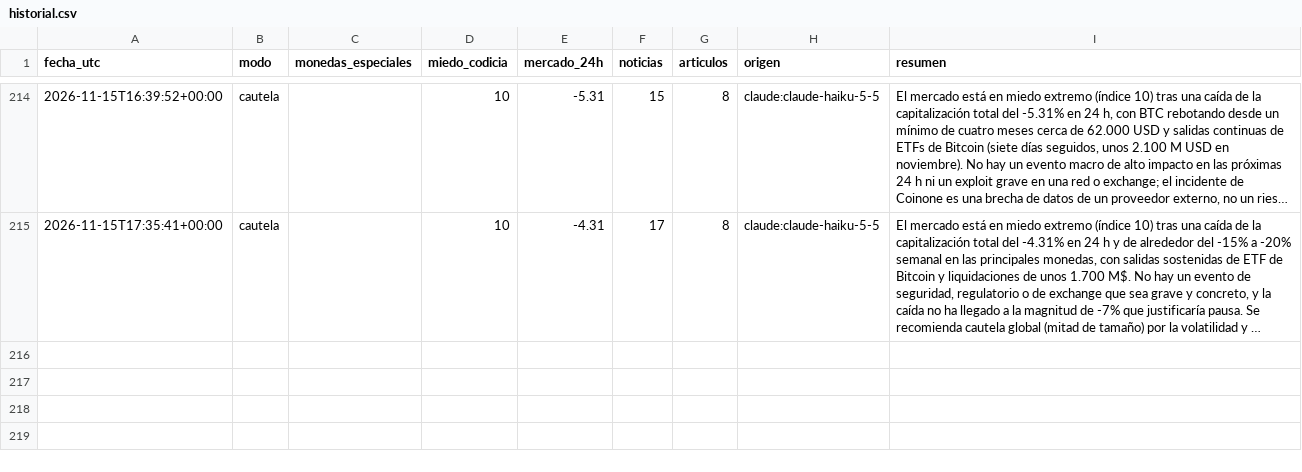
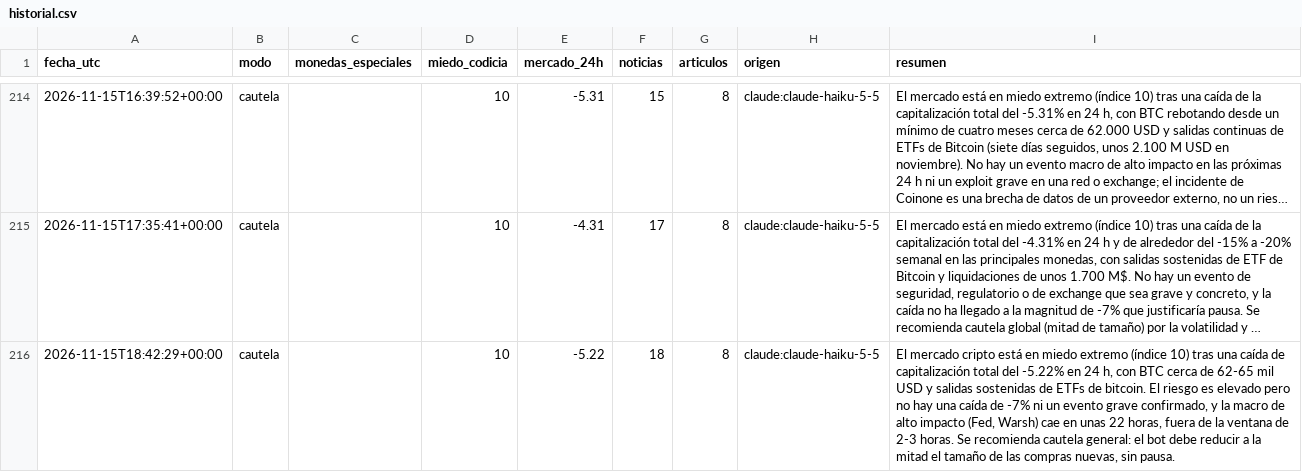
Before and after one commit to palomavilugron44-beep/cerebro-arana, a CSV file: publico/historial.csv, drawn as a sheet; only a part is shown, gaps mark what is left out; long unchanged cells end in …; the diff names each change by its address in the sheet, - before the commit and + after, or states it on an @@ line.

```diff
--- a/publico/historial.csv
+++ b/publico/historial.csv
+row 216: 2026-11-15T18:42:29+00:00 | cautela |  | 10 | -5.22 | 18 | 8 | claude:claude-haiku-5-5 | El mercado cripto está en miedo extremo (índice 10) tras una caída de capitalización total del -5.22% en 24 h, con BTC cerca de 62-65 mil USD y salidas sostenidas de ETFs de bitcoin. El riesgo es elevado pero no hay una caída de -7% ni un evento grave confirmado, y la macro de alto impacto (Fed, Warsh) cae en unas 22 horas, fuera de la ventana de 2-3 horas. Se recomienda cautela general: el bot debe reducir a la mitad el tamaño de las compras nuevas, sin pausa.
```
Also changed, not shown: 1 other file.
